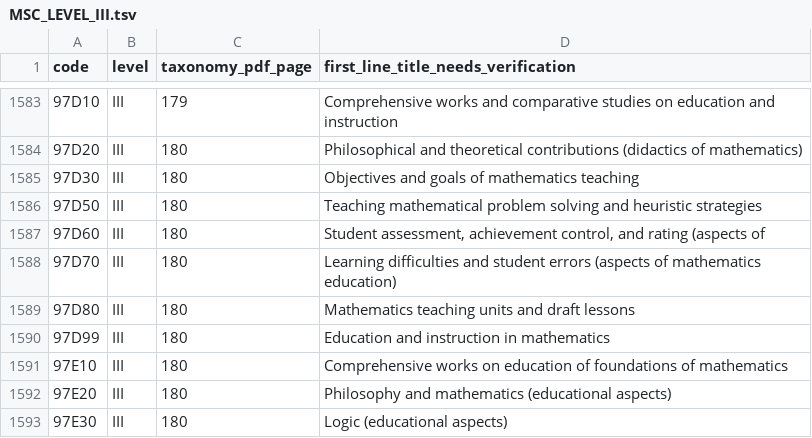
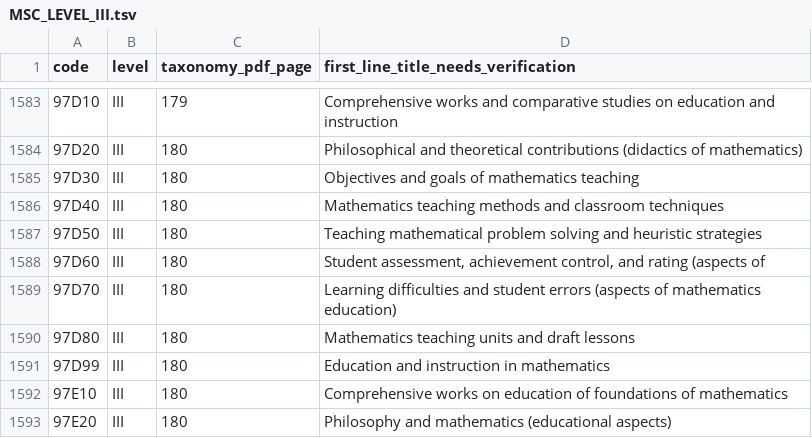
Before and after one commit to mojealterego/Ontologia-Liczby-, a TSV file: taxonomy/index/MSC_LEVEL_III.tsv, drawn as a sheet; only a part is shown, gaps mark what is left out; the shorter side is filled out with more unchanged rows.

Commit message:
fix(taxonomy): restore official MSC2020 97D40 in level III index

```diff
--- a/taxonomy/index/MSC_LEVEL_III.tsv
+++ b/taxonomy/index/MSC_LEVEL_III.tsv
@@ -1585,2 +1585,3 @@ code	level	taxonomy_pdf_page	first_line_title_needs_verification
 97D30	III	180	Objectives and goals of mathematics teaching
+97D40	III	180	Mathematics teaching methods and classroom techniques
 97D50	III	180	Teaching mathematical problem solving and heuristic strategies
```
